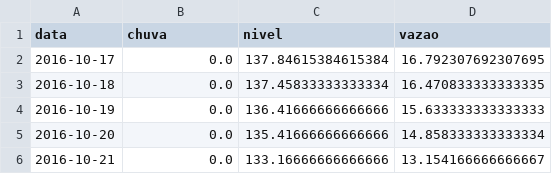
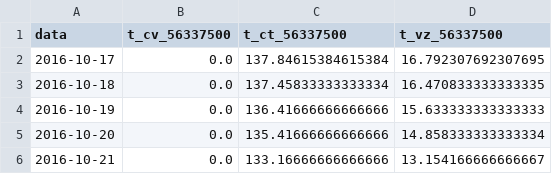
Before and after one commit to wasf84/pgmc-mestrado, a CSV file: dissertacao/bacia_rio_doce/estacoes_alto/planilhas_ajustadas/telemetric_56337500.csv, drawn as a sheet; only a part is shown.

```diff
--- a/dissertacao/bacia_rio_doce/estacoes_alto/planilhas_ajustadas/telemetric_56337500.csv
+++ b/dissertacao/bacia_rio_doce/estacoes_alto/planilhas_ajustadas/telemetric_56337500.csv
@@ -1,2 +1,2 @@
-data	chuva	nivel	vazao
+data	t_cv_56337500	t_ct_56337500	t_vz_56337500
 2016-10-17	0.0	137.84615384615384	16.792307692307695
```
Also changed, not shown: dissertacao/bacia_rio_doce/estacoes_alto/planilhas_ajustadas/cota_56110005.csv, dissertacao/bacia_rio_doce/estacoes_alto/planilhas_ajustadas/telemetric_56110005.csv, 8 other files.
